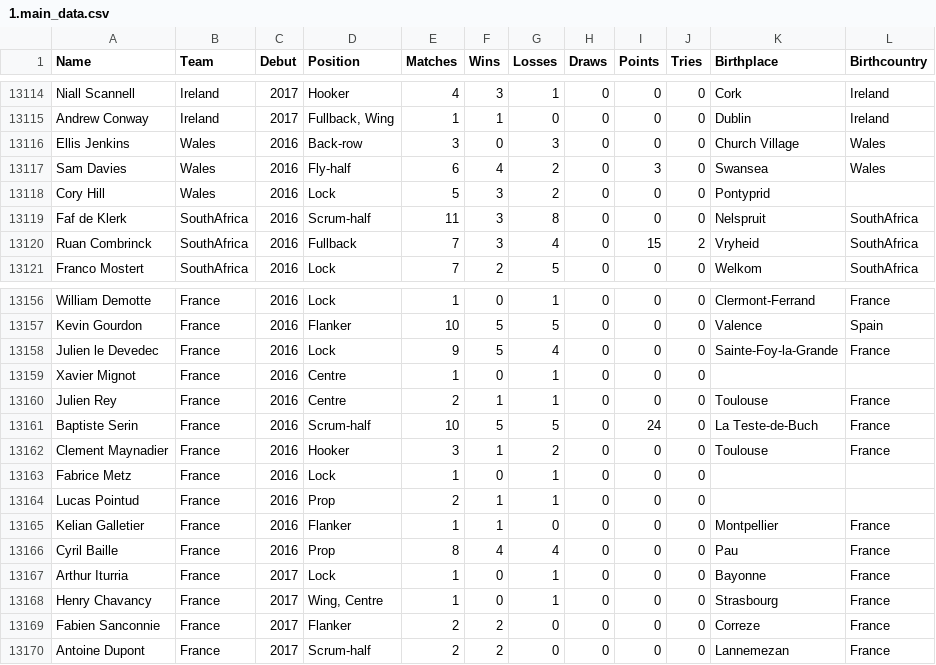
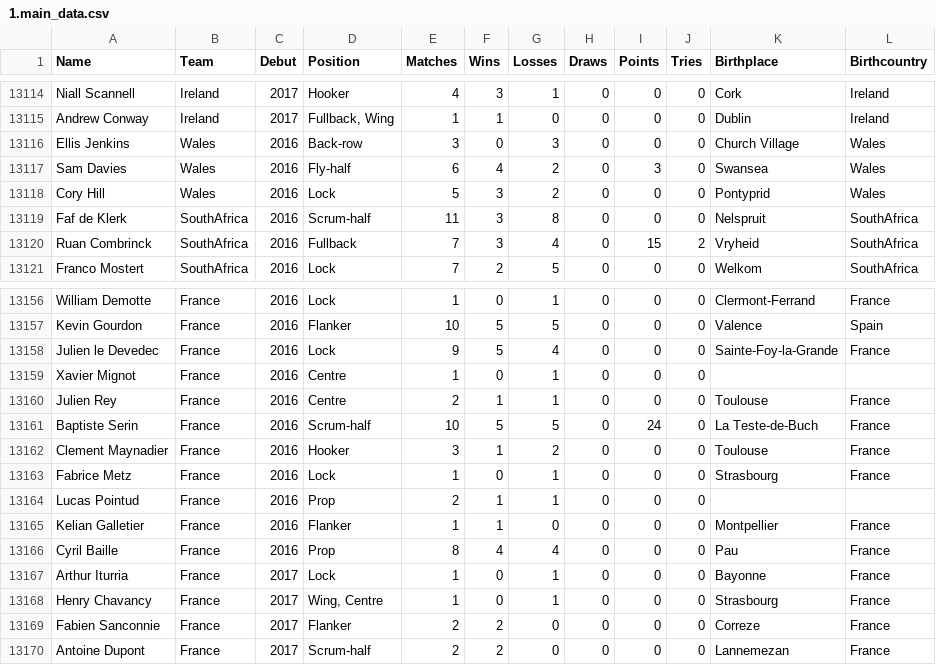
Before and after one commit to hautahi/Rugby-Wanderers, a CSV file: data/1.main_data.csv, drawn as a sheet; only a part is shown, gaps mark what is left out.

```diff
--- a/data/1.main_data.csv
+++ b/data/1.main_data.csv
@@ -13117,3 +13117,3 @@ Ellis Jenkins,Wales,2016,Back-row,3,0,3,0,0,0,Church Village,Wales
 Sam Davies,Wales,2016,Fly-half,6,4,2,0,3,0,Swansea,Wales
-Cory Hill,Wales,2016,Lock,5,3,2,0,0,0,Pontyprid,
+Cory Hill,Wales,2016,Lock,5,3,2,0,0,0,Pontyprid,Wales
 Faf de Klerk,SouthAfrica,2016,Scrum-half,11,3,8,0,0,0,Nelspruit,SouthAfrica
@@ -13162,3 +13162,3 @@ Baptiste Serin,France,2016,Scrum-half,10,5,5,0,24,0,La Teste-de-Buch,France
 Clement Maynadier,France,2016,Hooker,3,1,2,0,0,0,Toulouse,France
-Fabrice Metz,France,2016,Lock,1,0,1,0,0,0,,
+Fabrice Metz,France,2016,Lock,1,0,1,0,0,0,Strasbourg,France
 Lucas Pointud,France,2016,Prop,2,1,1,0,0,0,,
```
Also changed, not shown: 2.clean/manual_adjustments/city_codes.csv, 2.clean/manual_adjustments/player_codes.csv, 5 other files.
